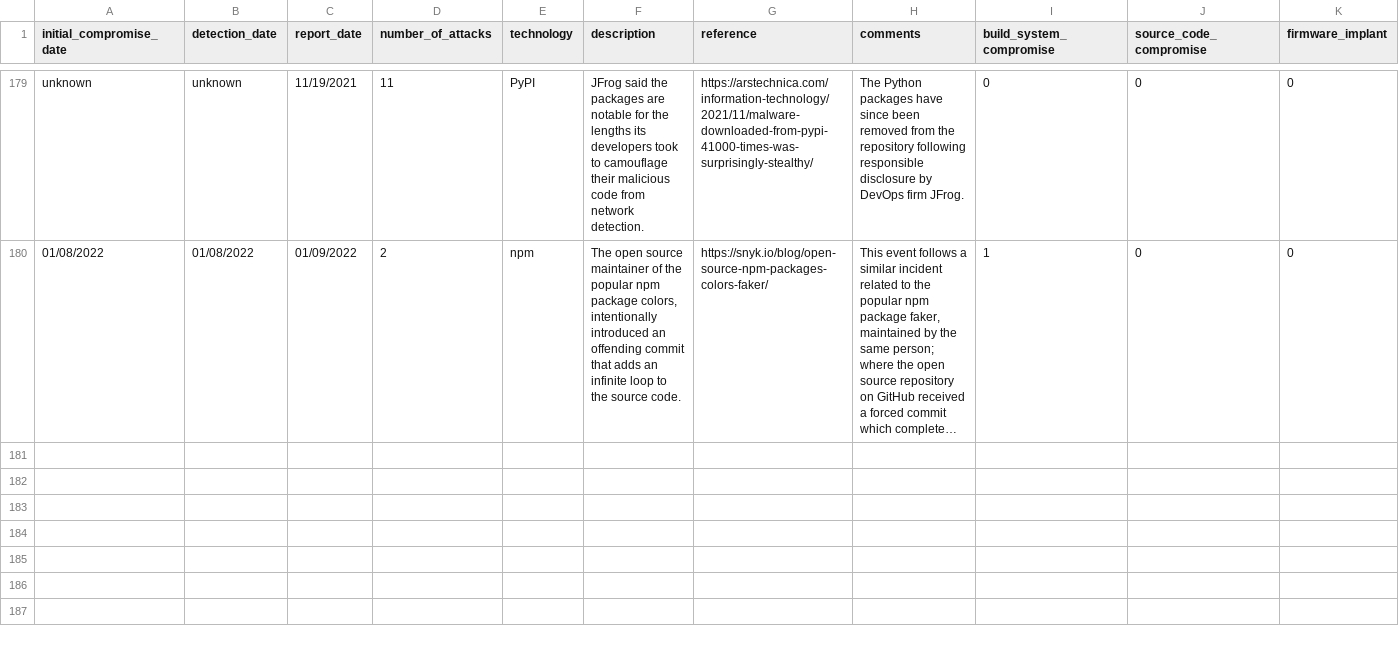
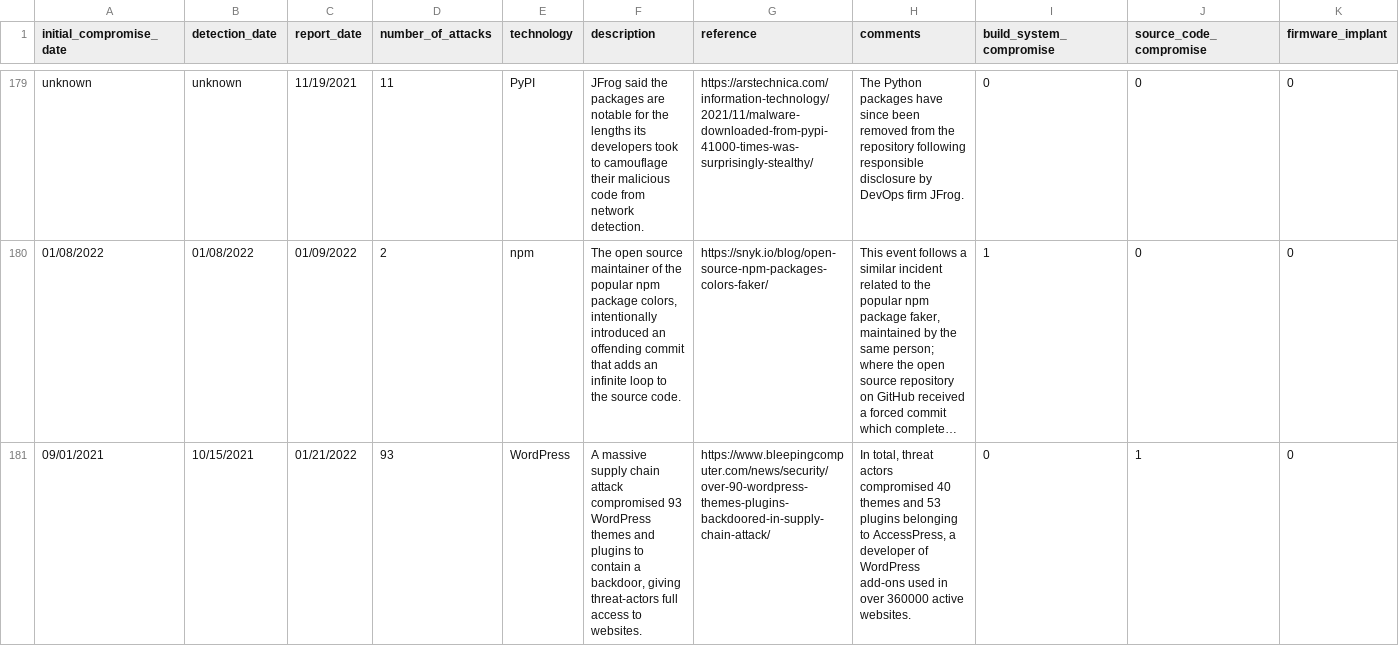
Before and after one commit to IQTLabs/software-supply-chain-compromises, a CSV file: software_supply_chain_attacks.csv, drawn as a sheet; only a part is shown, gaps mark what is left out; long unchanged cells end in …; rows hold the shown columns only; the diff names each change by its address in the sheet, - before the commit and + after, or states it on an @@ line.

Commit message:
Infection of AccessPress plugins and themes

```diff
--- a/software_supply_chain_attacks.csv
+++ b/software_supply_chain_attacks.csv
+row 181: 09/01/2021 | 10/15/2021 | 01/21/2022 | 93 | WordPress | A massive supply chain attack compromised 93 WordPress themes and plugins to contain a backdoor, giving threat-actors full access to websites. | https://www.bleepingcomputer.com/news/security/over-90-wordpress-themes-plugins-backdoored-in-supply-chain-attack/ | In total, threat actors compromised 40 themes and 53 plugins belonging to AccessPress, a developer of WordPress add-ons used in over 360000 active websites. | 0 | 1 | 0
```
